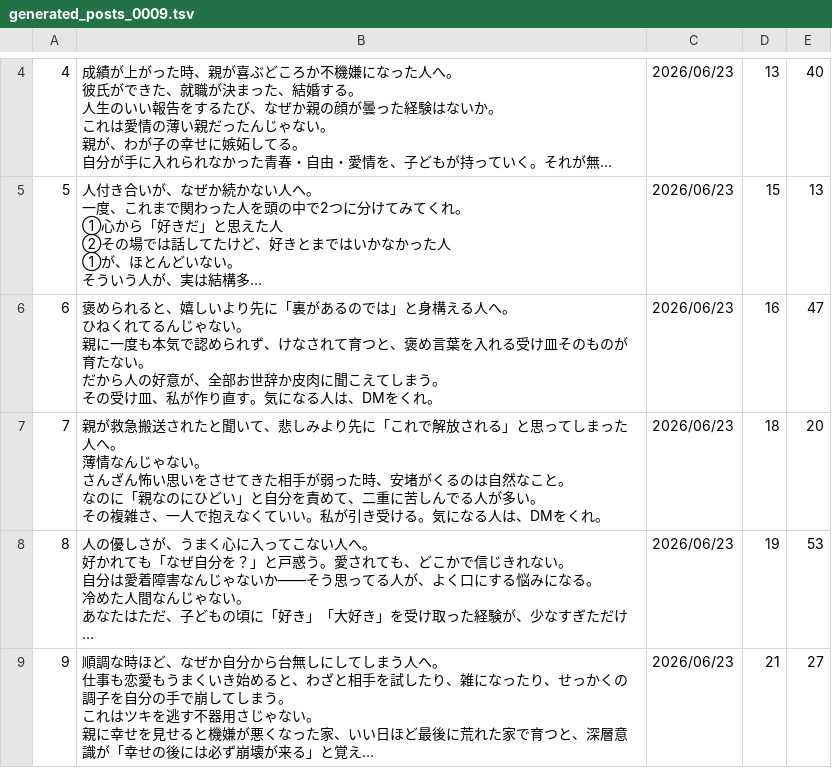
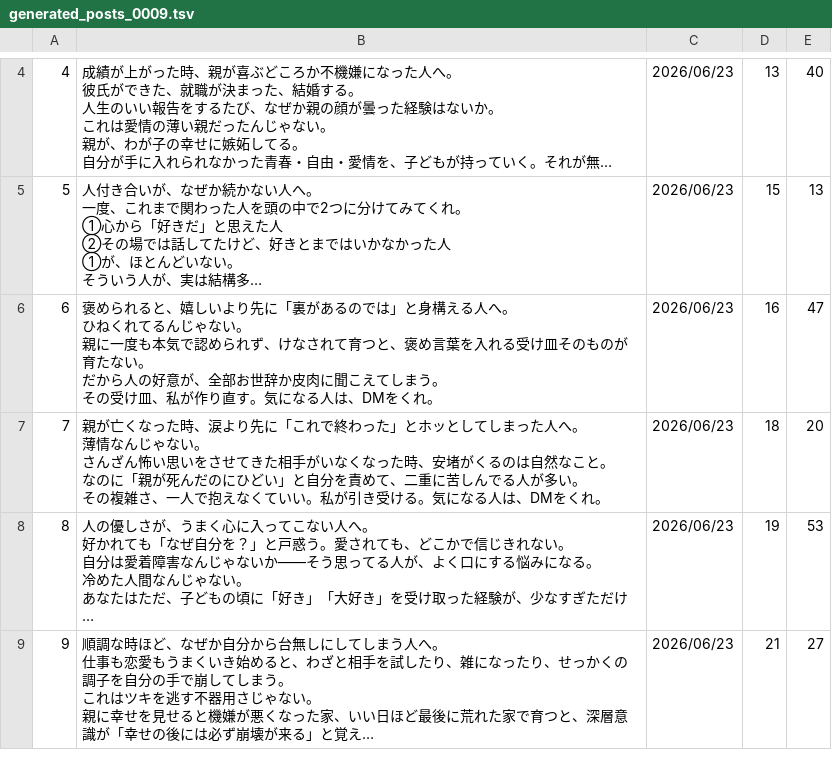
Before and after one commit to polo0782/polo0782, a TSV file: postgen/generated/generated_posts_0009.tsv, drawn as a sheet; only a part is shown, gaps mark what is left out; long unchanged cells end in …; ↵ is a line break in a cell; the diff names each change by its address in the sheet, - before the commit and + after, or states it on an @@ line.

```diff
--- a/postgen/generated/generated_posts_0009.tsv
+++ b/postgen/generated/generated_posts_0009.tsv
-B7: 親が救急搬送されたと聞いて、悲しみより先に「これで解放される」と思ってしまった人へ。 ↵ 薄情なんじゃない。 ↵ さんざん怖い思いをさせてきた相手が弱った時、安堵がくるのは自然なこと。 ↵ なのに「親なのにひど…
+B7: 親が亡くなった時、涙より先に「これで終わった」とホッとしてしまった人へ。 ↵ 薄情なんじゃない。 ↵ さんざん怖い思いをさせてきた相手がいなくなった時、安堵がくるのは自然なこと。 ↵ なのに「親が死んだのにひど…
```
Also changed, not shown: 2 other files.
